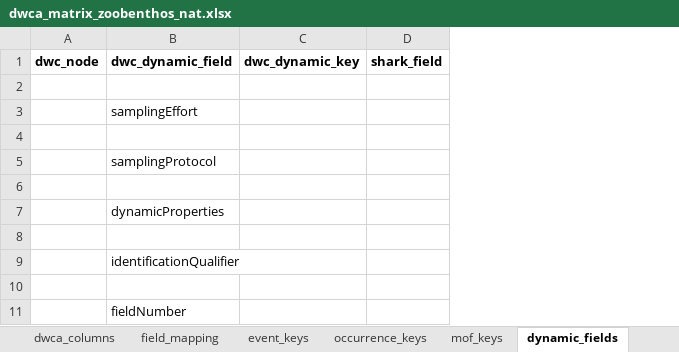
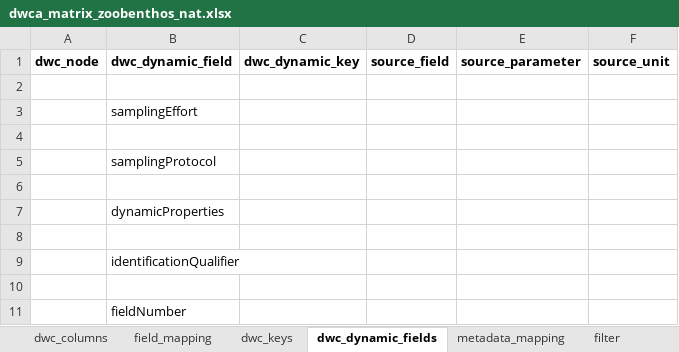
Before and after one commit to sharkdata/darwincore, an Excel workbook: test_data/dwca_matrix_zoobenthos_nat.xlsx, sheet dwc_dynamic_fields, drawn as a sheet; values as stored, in another font and other column widths than the file's, no borders; removed rows and columns are numbered as before the commit, all else as after; the diff names each change by its address in the sheet, - before the commit and + after, or states it on an @@ line.

```diff
--- a/test_data/dwca_matrix_zoobenthos_nat.xlsx (sheet dwc_dynamic_fields)
+++ b/test_data/dwca_matrix_zoobenthos_nat.xlsx (sheet dwc_dynamic_fields)
-sheet tab: dwca_columns
+sheet tab: dwc_columns
-sheet tab: dynamic_fields
+sheet tab: dwc_dynamic_fields
-sheet tab: event_keys
-sheet tab: occurrence_keys
-sheet tab: mof_keys
+sheet tab: dwc_keys
-column D, row 1: shark_field
+column D, row 1: source_field
+column E, row 1: source_parameter
+column F, row 1: source_unit
```
Also changed, not shown: sheet field_mapping, sheet metadata_mapping, sheet filter, sheet dwc_columns, other sheet tabs, 8 other files.
